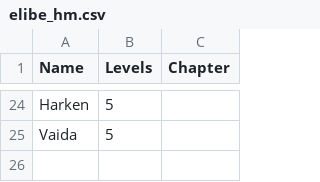
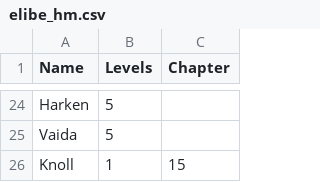
Before and after one commit to gchang12/aenir, a CSV file: metadata/elibe_hm.csv, drawn as a sheet; only a part is shown, gaps mark what is left out; the diff names each change by its address in the sheet, - before the commit and + after, or states it on an @@ line.

Commit message:
Add files via upload

```diff
--- a/metadata/elibe_hm.csv
+++ b/metadata/elibe_hm.csv
+row 26: Knoll | 1 | 15
```
